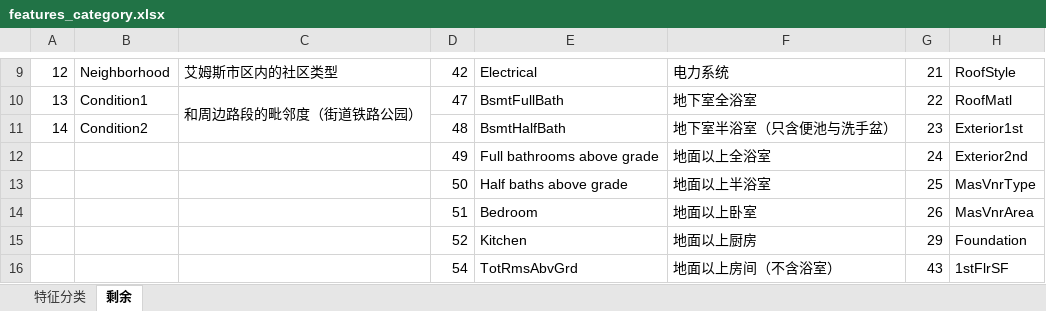
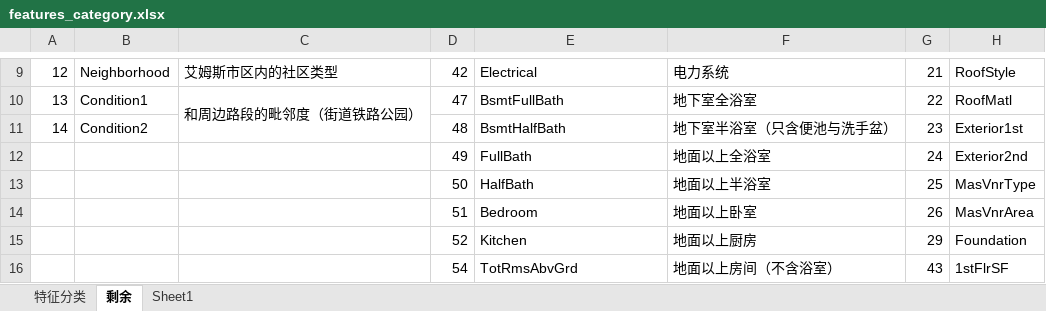
Before and after one commit to Mathildasyy/ERG-Project, an Excel workbook: data/features_category.xlsx, sheet 剩余, drawn as a sheet; only a part is shown, gaps mark what is left out; values as stored, in another font and other column widths than the file's, no cell formats; the diff names each change by its address in the sheet, - before the commit and + after, or states it on an @@ line.

```diff
--- a/data/features_category.xlsx (sheet 剩余)
+++ b/data/features_category.xlsx (sheet 剩余)
+sheet tab: Sheet1
-E12: Full bathrooms above grade
+E12: FullBath
-E13: Half baths above grade
+E13: HalfBath
```
Also changed, not shown: cell formats, 1 other file.
